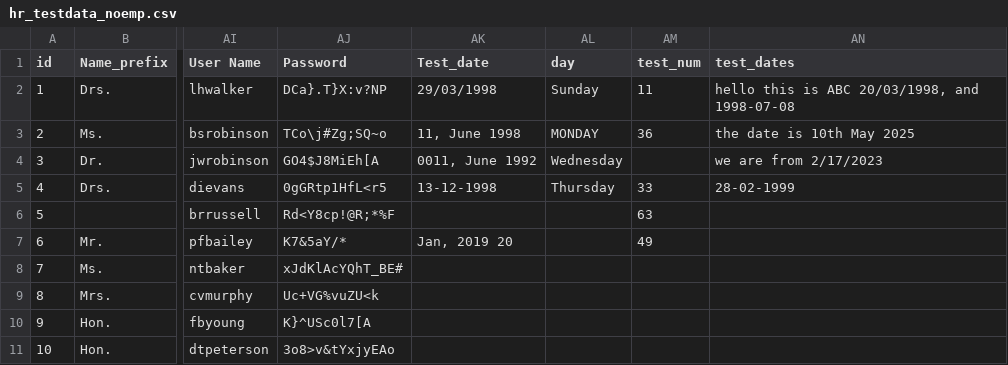
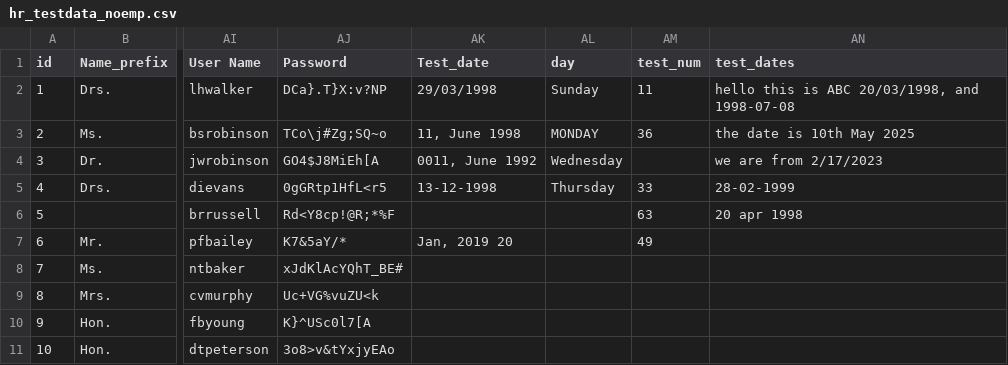
Before and after one commit to Lawlite0/Python-Data-Cleaning, a CSV file: hr_testdata_noemp.csv, drawn as a sheet; only a part is shown, gaps mark what is left out; the diff names each change by its address in the sheet, - before the commit and + after, or states it on an @@ line.

```diff
--- a/hr_testdata_noemp.csv
+++ b/hr_testdata_noemp.csv
-AN6 (test_dates): (empty)
+AN6 (test_dates): 20 apr 1998
```
Also changed, not shown: 3 other files.
